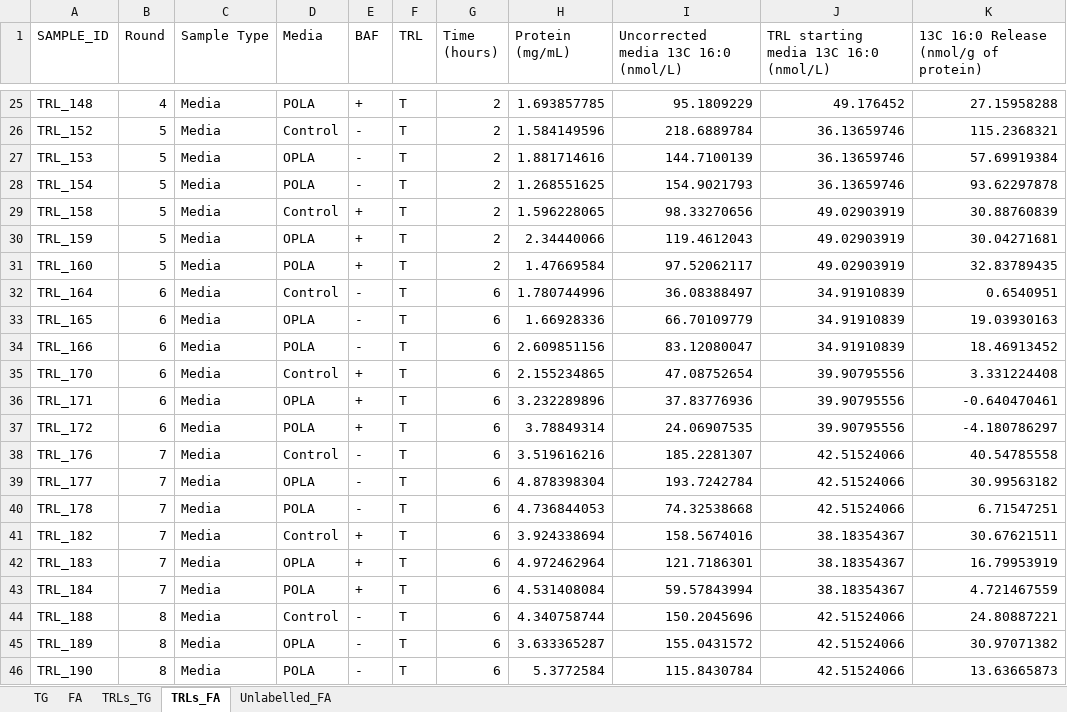
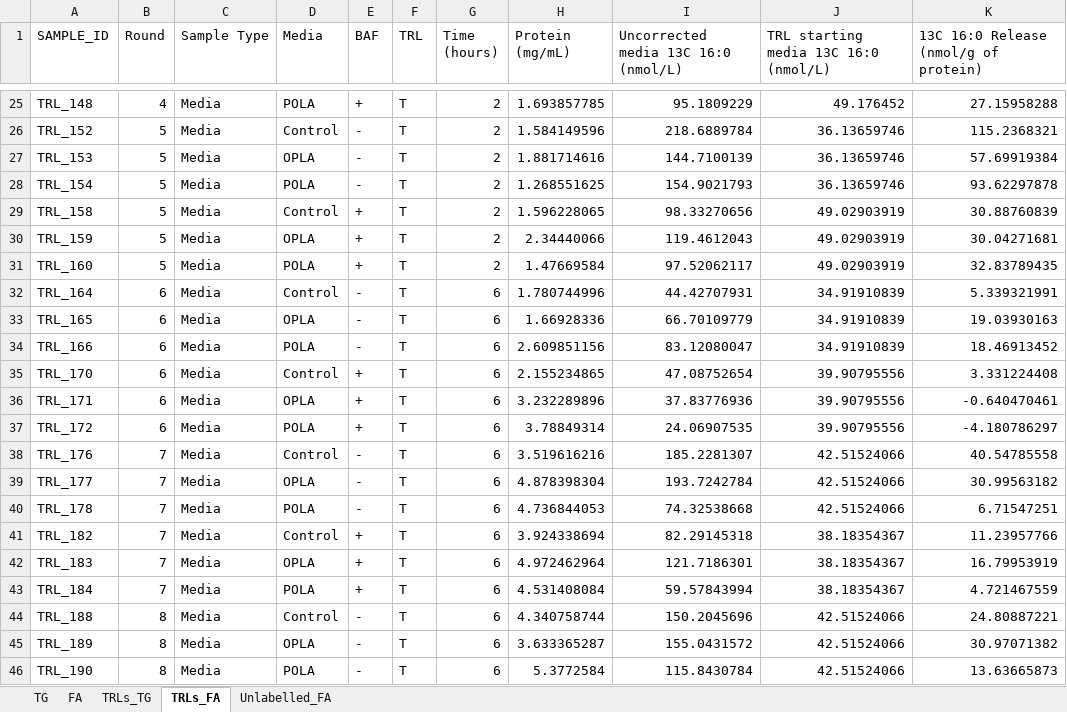
Before and after one commit to fwestcott/TRL, an Excel workbook: TRL Calculations - Media.xlsx, sheet TRLs_FA, drawn as a sheet; only a part is shown, gaps mark what is left out; values as stored, in another font and other column widths than the file's, no borders; table styles not drawn; the diff names each change by its address in the sheet, - before the commit and + after, or states it on an @@ line.

```diff
--- a/TRL Calculations - Media.xlsx (sheet TRLs_FA)
+++ b/TRL Calculations - Media.xlsx (sheet TRLs_FA)
-I32: 36.08388497
+I32: 44.42707931
-K32: 0.6540951
+K32: 5.339321991
-I41: 158.5674016
+I41: 82.29145318
-K41: 30.67621511
+K41: 11.23957766
```
Also changed, not shown: sheet TRLs_TG, sheet TG, sheet FA, TRL Calculations - Cells.xlsx, TRL all data.xlsx, 1 other file.
